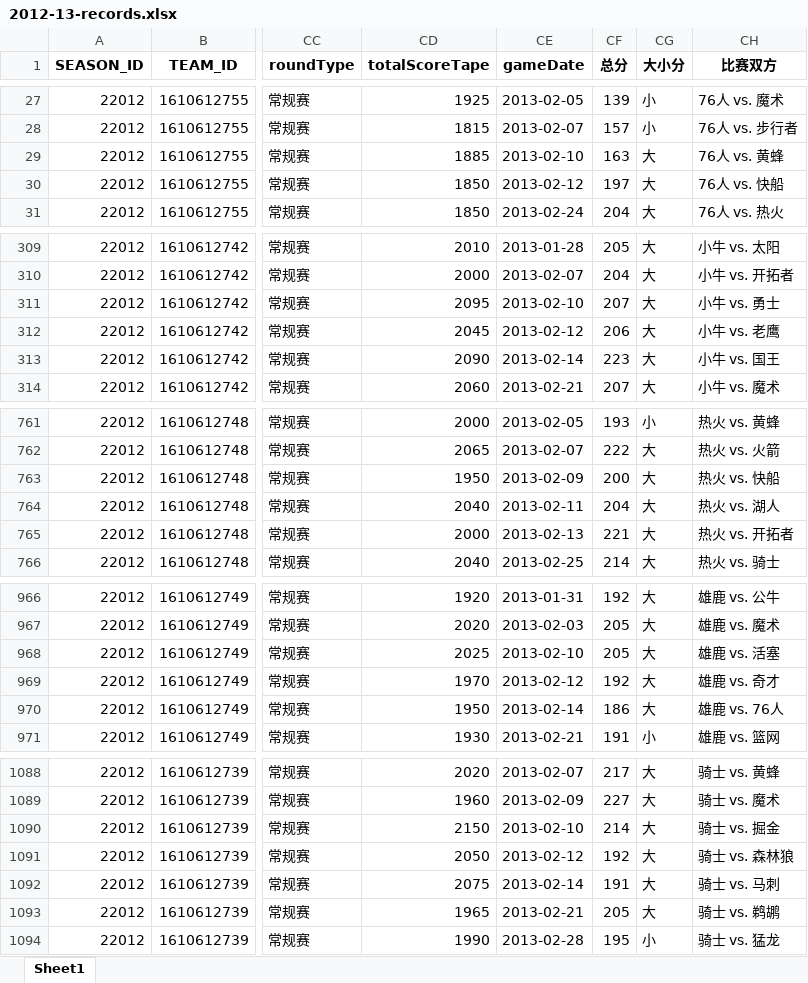
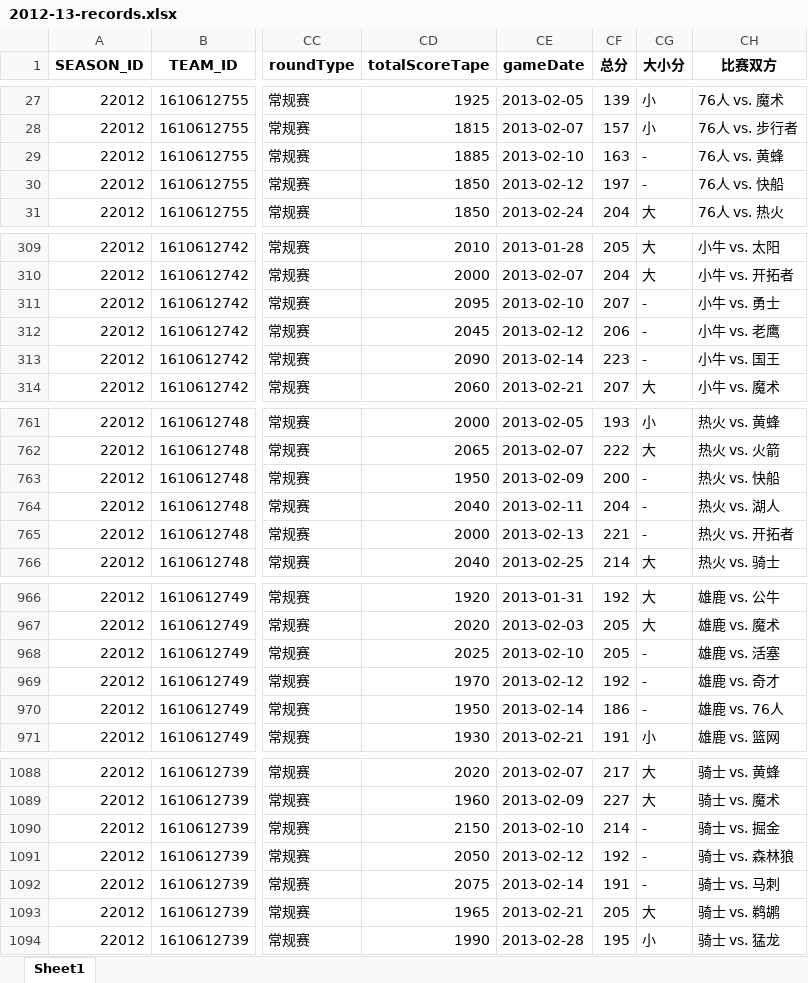
Before and after one commit to github4n/nba_prediction, an Excel workbook: 数据清洗整理/2012-13-records.xlsx, sheet Sheet1, drawn as a sheet; only a part is shown, gaps mark what is left out; values as stored, in another font and other column widths than the file's, no borders; the diff covers the shown part only; the diff names each change by its address in the sheet, - before the commit and + after, or states it on an @@ line.

```diff
--- a/数据清洗整理/2012-13-records.xlsx (sheet Sheet1)
+++ b/数据清洗整理/2012-13-records.xlsx (sheet Sheet1)
-CG29:CG30 (大小分): 大
+CG29:CG30 (大小分): -
-CG311:CG313 (大小分): 大
+CG311:CG313 (大小分): -
-CG763:CG765 (大小分): 大
+CG763:CG765 (大小分): -
-CG968:CG970 (大小分): 大
+CG968:CG970 (大小分): -
-CG1090:CG1092 (大小分): 大
+CG1090:CG1092 (大小分): -
```
Also changed, not shown: 31 edited cells elsewhere in this sheet, 数据清洗整理/2010-11-records.xlsx, 数据清洗整理/2013-14-records.xlsx, 10 other files.
